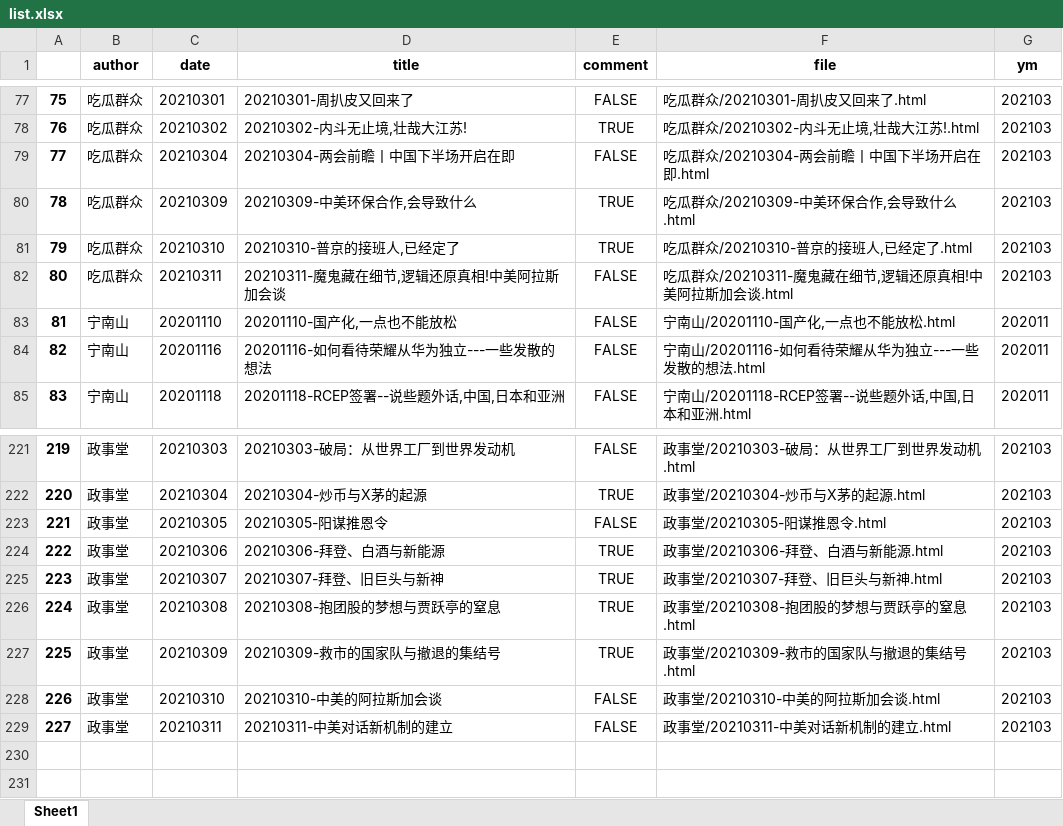
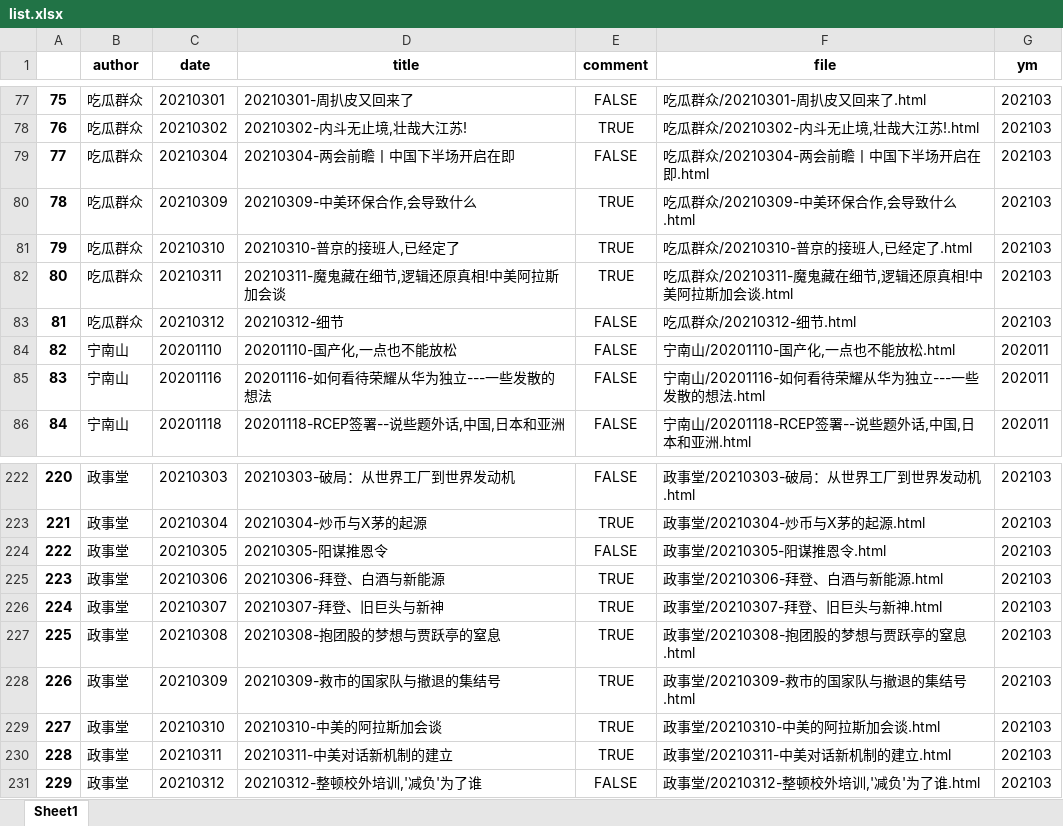
Before and after one commit to WeChatArticleBackup/WeChatArticleBackup, an Excel workbook: data/list.xlsx, sheet Sheet1, drawn as a sheet; only a part is shown, gaps mark what is left out; values as stored, in another font and other column widths than the file's, no borders; addresses are those after the commit; the diff names each change by its address in the sheet, - before the commit and + after, or states it on an @@ line.

```diff
--- a/data/list.xlsx (sheet Sheet1)
+++ b/data/list.xlsx (sheet Sheet1)
-E82 (comment): FALSE
+E82 (comment): TRUE
+row 83: 81 | 吃瓜群众 | 20210312 | 20210312-细节 | FALSE | 吃瓜群众/20210312-细节.html | 202103
@@ column A renumbered between rows 84 and 230 @@
-E229:E230 (comment): FALSE
+E229:E230 (comment): TRUE
+row 231: 229 | 政事堂 | 20210312 | 20210312-整顿校外培训,'减负'为了谁 | FALSE | 政事堂/20210312-整顿校外培训,'减负'为了谁.html | 202103
```
Also changed, not shown: 6 other files.
